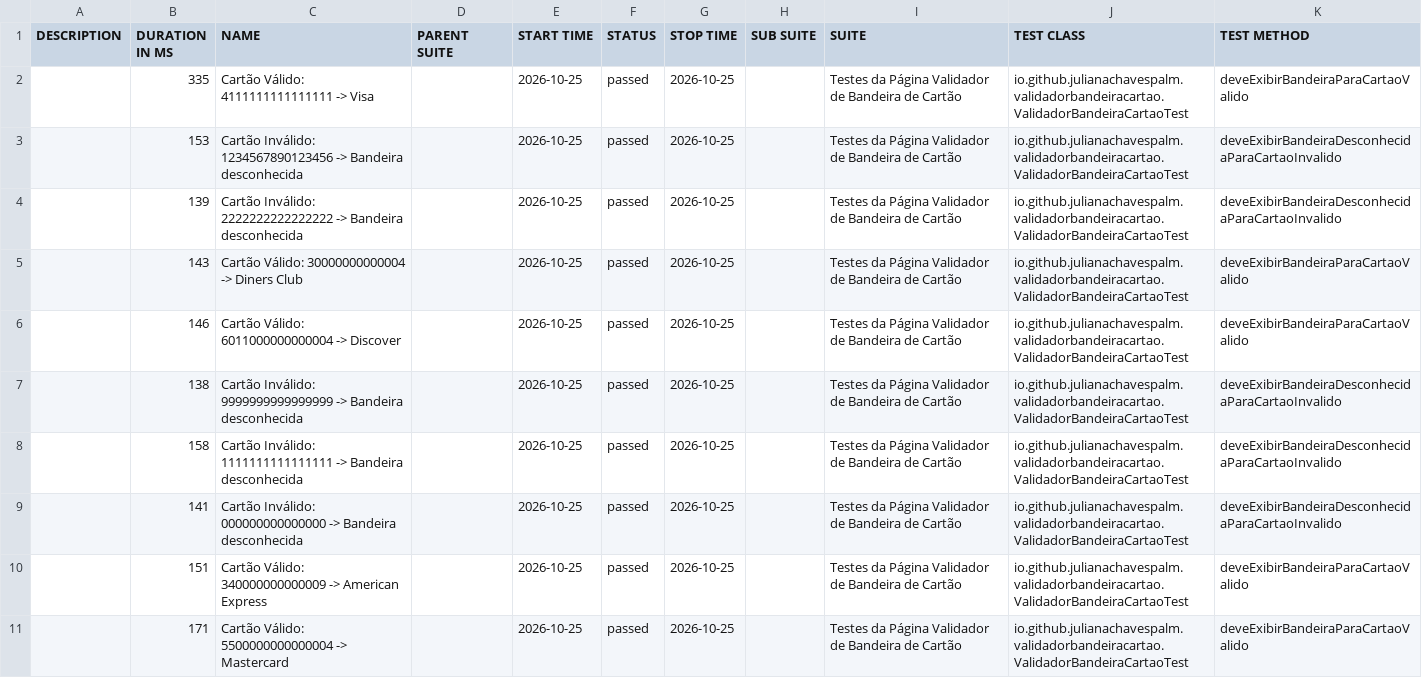
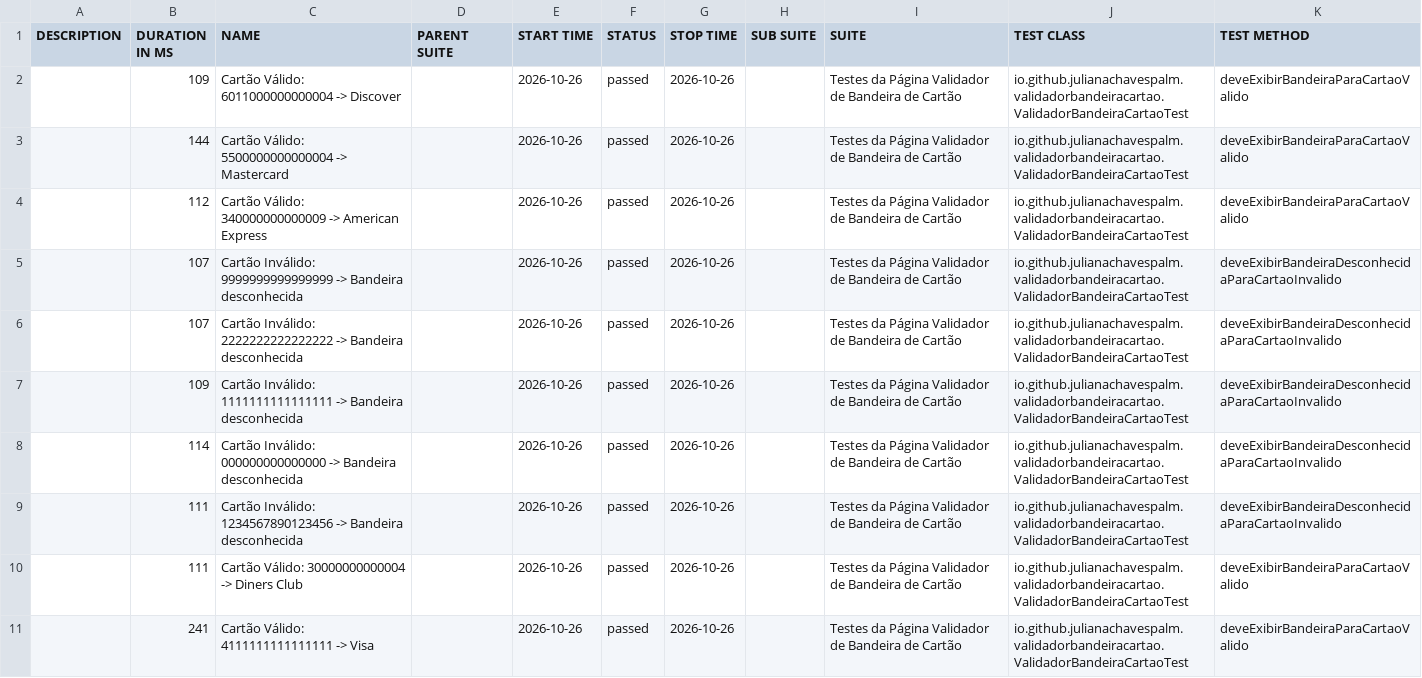
Before and after one commit to julianachavespalm/validadorbandeiracartao, a CSV file: data/suites.csv, drawn as a sheet.

```diff
--- a/data/suites.csv
+++ b/data/suites.csv
@@ -1,11 +1,11 @@
 "DESCRIPTION","DURATION IN MS","NAME","PARENT SUITE","START TIME","STATUS","STOP TIME","SUB SUITE","SUITE","TEST CLASS","TEST METHOD"
-"","335","Cartão Válido: 4111111111111111 -> Visa","","2026-10-25","passed","2026-10-25","","Testes da Página Validador de Bandeira de Cartão","io.github.julianachavespalm.validadorbandeiracartao.ValidadorBandeiraCartaoTest","deveExibirBandeiraParaCartaoValido"
-"","153","Cartão Inválido: 1234567890123456 -> Bandeira desconhecida","","2026-10-25","passed","2026-10-25","","Testes da Página Validador de Bandeira de Cartão","io.github.julianachavespalm.validadorbandeiracartao.ValidadorBandeiraCartaoTest","deveExibirBandeiraDesconhecidaParaCartaoInvalido"
-"","139","Cartão Inválido: 2222222222222222 -> Bandeira desconhecida","","2026-10-25","passed","2026-10-25","","Testes da Página Validador de Bandeira de Cartão","io.github.julianachavespalm.validadorbandeiracartao.ValidadorBandeiraCartaoTest","deveExibirBandeiraDesconhecidaParaCartaoInvalido"
-"","143","Cartão Válido: 30000000000004 -> Diners Club","","2026-10-25","passed","2026-10-25","","Testes da Página Validador de Bandeira de Cartão","io.github.julianachavespalm.validadorbandeiracartao.ValidadorBandeiraCartaoTest","deveExibirBandeiraParaCartaoValido"
-"","146","Cartão Válido: 6011000000000004 -> Discover","","2026-10-25","passed","2026-10-25","","Testes da Página Validador de Bandeira de Cartão","io.github.julianachavespalm.validadorbandeiracartao.ValidadorBandeiraCartaoTest","deveExibirBandeiraParaCartaoValido"
-"","138","Cartão Inválido: 9999999999999999 -> Bandeira desconhecida","","2026-10-25","passed","2026-10-25","","Testes da Página Validador de Bandeira de Cartão","io.github.julianachavespalm.validadorbandeiracartao.ValidadorBandeiraCartaoTest","deveExibirBandeiraDesconhecidaParaCartaoInvalido"
-"","158","Cartão Inválido: 1111111111111111 -> Bandeira desconhecida","","2026-10-25","passed","2026-10-25","","Testes da Página Validador de Bandeira de Cartão","io.github.julianachavespalm.validadorbandeiracartao.ValidadorBandeiraCartaoTest","deveExibirBandeiraDesconhecidaParaCartaoInvalido"
-"","141","Cartão Inválido: 000000000000000 -> Bandeira desconhecida","","2026-10-25","passed","2026-10-25","","Testes da Página Validador de Bandeira de Cartão","io.github.julianachavespalm.validadorbandeiracartao.ValidadorBandeiraCartaoTest","deveExibirBandeiraDesconhecidaParaCartaoInvalido"
-"","151","Cartão Válido: 340000000000009 -> American Express","","2026-10-25","passed","2026-10-25","","Testes da Página Validador de Bandeira de Cartão","io.github.julianachavespalm.validadorbandeiracartao.ValidadorBandeiraCartaoTest","deveExibirBandeiraParaCartaoValido"
-"","171","Cartão Válido: 5500000000000004 -> Mastercard","","2026-10-25","passed","2026-10-25","","Testes da Página Validador de Bandeira de Cartão","io.github.julianachavespalm.validadorbandeiracartao.ValidadorBandeiraCartaoTest","deveExibirBandeiraParaCartaoValido"
+"","109","Cartão Válido: 6011000000000004 -> Discover","","2026-10-26","passed","2026-10-26","","Testes da Página Validador de Bandeira de Cartão","io.github.julianachavespalm.validadorbandeiracartao.ValidadorBandeiraCartaoTest","deveExibirBandeiraParaCartaoValido"
+"","144","Cartão Válido: 5500000000000004 -> Mastercard","","2026-10-26","passed","2026-10-26","","Testes da Página Validador de Bandeira de Cartão","io.github.julianachavespalm.validadorbandeiracartao.ValidadorBandeiraCartaoTest","deveExibirBandeiraParaCartaoValido"
+"","112","Cartão Válido: 340000000000009 -> American Express","","2026-10-26","passed","2026-10-26","","Testes da Página Validador de Bandeira de Cartão","io.github.julianachavespalm.validadorbandeiracartao.ValidadorBandeiraCartaoTest","deveExibirBandeiraParaCartaoValido"
+"","107","Cartão Inválido: 9999999999999999 -> Bandeira desconhecida","","2026-10-26","passed","2026-10-26","","Testes da Página Validador de Bandeira de Cartão","io.github.julianachavespalm.validadorbandeiracartao.ValidadorBandeiraCartaoTest","deveExibirBandeiraDesconhecidaParaCartaoInvalido"
+"","107","Cartão Inválido: 2222222222222222 -> Bandeira desconhecida","","2026-10-26","passed","2026-10-26","","Testes da Página Validador de Bandeira de Cartão","io.github.julianachavespalm.validadorbandeiracartao.ValidadorBandeiraCartaoTest","deveExibirBandeiraDesconhecidaParaCartaoInvalido"
+"","109","Cartão Inválido: 1111111111111111 -> Bandeira desconhecida","","2026-10-26","passed","2026-10-26","","Testes da Página Validador de Bandeira de Cartão","io.github.julianachavespalm.validadorbandeiracartao.ValidadorBandeiraCartaoTest","deveExibirBandeiraDesconhecidaParaCartaoInvalido"
+"","114","Cartão Inválido: 000000000000000 -> Bandeira desconhecida","","2026-10-26","passed","2026-10-26","","Testes da Página Validador de Bandeira de Cartão","io.github.julianachavespalm.validadorbandeiracartao.ValidadorBandeiraCartaoTest","deveExibirBandeiraDesconhecidaParaCartaoInvalido"
+"","111","Cartão Inválido: 1234567890123456 -> Bandeira desconhecida","","2026-10-26","passed","2026-10-26","","Testes da Página Validador de Bandeira de Cartão","io.github.julianachavespalm.validadorbandeiracartao.ValidadorBandeiraCartaoTest","deveExibirBandeiraDesconhecidaParaCartaoInvalido"
+"","111","Cartão Válido: 30000000000004 -> Diners Club","","2026-10-26","passed","2026-10-26","","Testes da Página Validador de Bandeira de Cartão","io.github.julianachavespalm.validadorbandeiracartao.ValidadorBandeiraCartaoTest","deveExibirBandeiraParaCartaoValido"
+"","241","Cartão Válido: 4111111111111111 -> Visa","","2026-10-26","passed","2026-10-26","","Testes da Página Validador de Bandeira de Cartão","io.github.julianachavespalm.validadorbandeiracartao.ValidadorBandeiraCartaoTest","deveExibirBandeiraParaCartaoValido"
```
Also changed, not shown: 42 other files.
